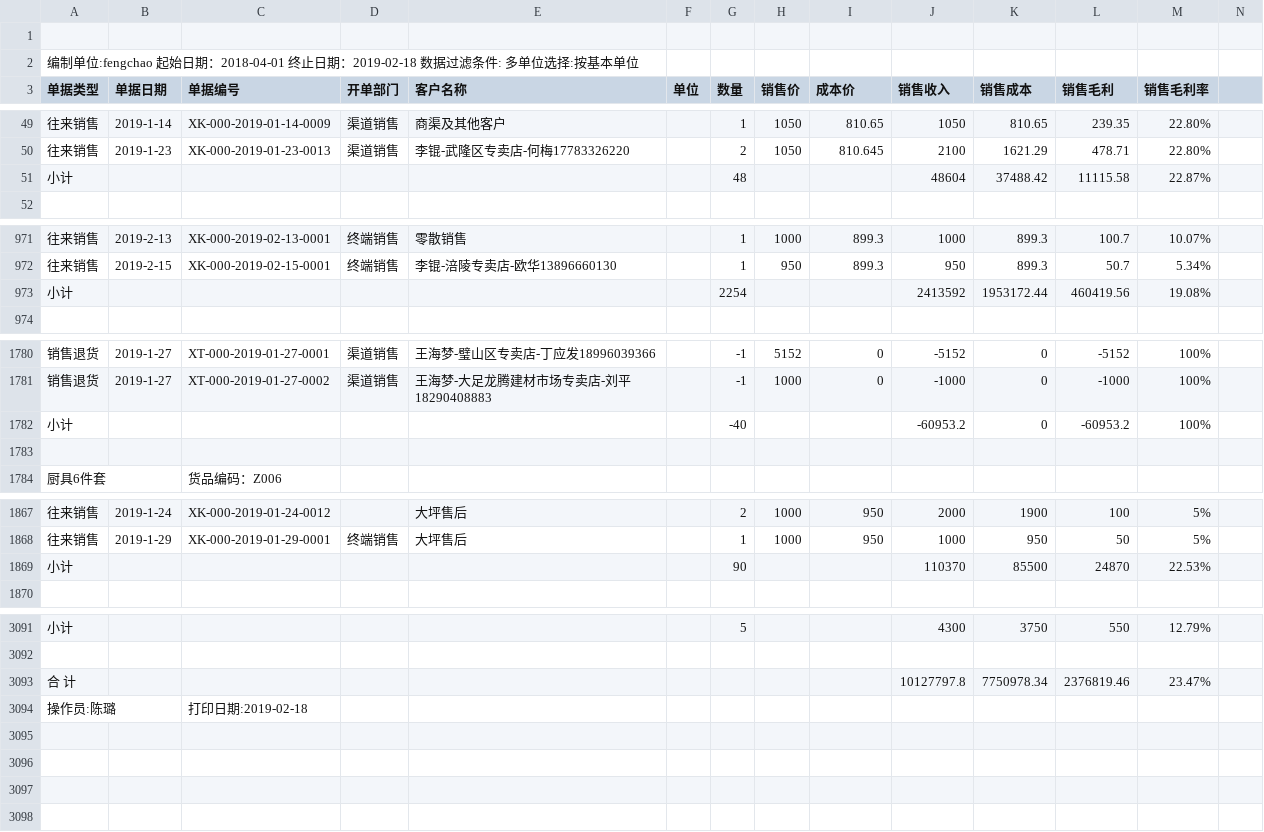
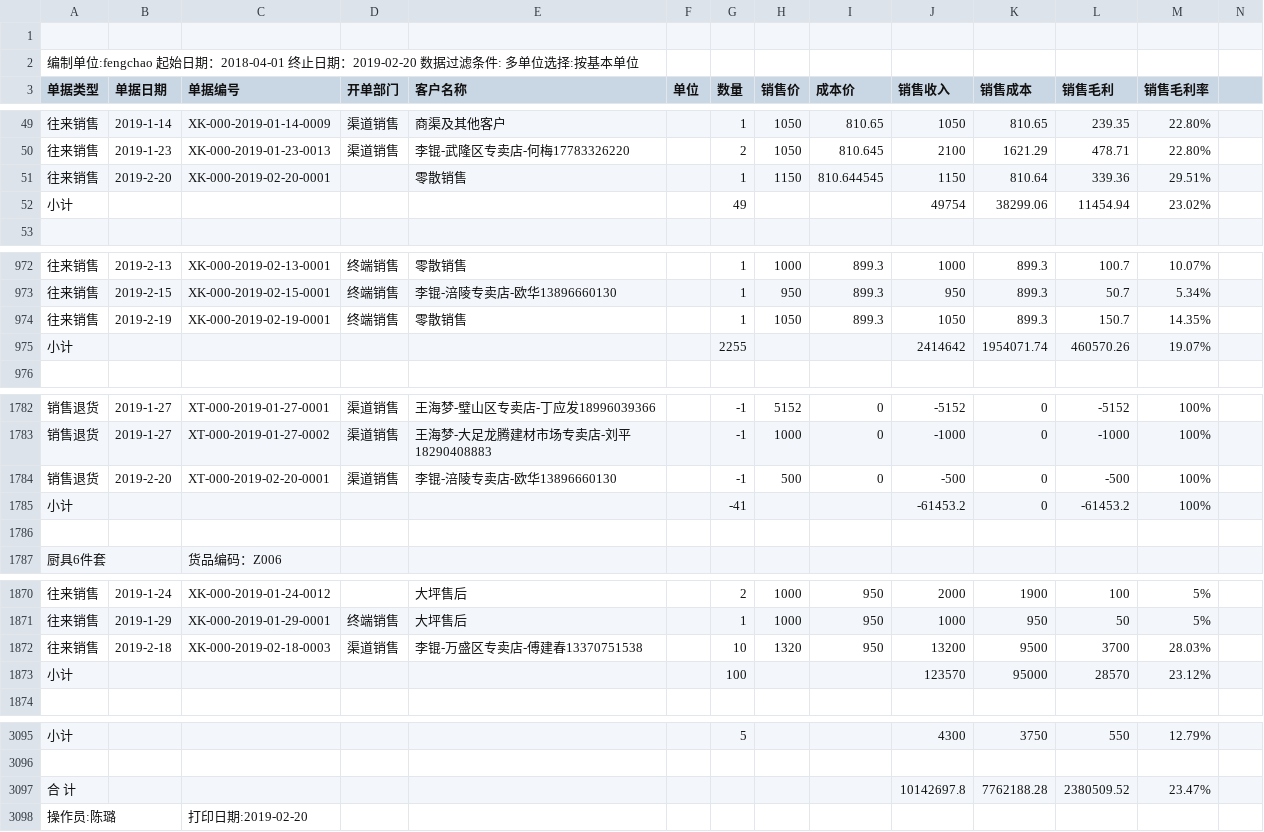
Before and after one commit to bog5d/Feng-chao, a CSV file: profit.csv, drawn as a sheet; only a part is shown, gaps mark what is left out; removed rows and columns are numbered as before the commit, all else as after; rows hold the shown columns only; the diff covers the shown part only; the diff names each change by its address in the sheet, - before the commit and + after, or states it on an @@ line.

Commit message:
Update profit.csv

```diff
--- a/profit.csv
+++ b/profit.csv
-A2 (单据类型): …止日期：2019-02-18 数据过滤…
+A2 (单据类型): …止日期：2019-02-20 数据过滤…
-row 51: 小计 |  |  |  |  |  | 48 |  |  | 48604 | 37488.42 | 11115.58 | 22.87%
+row 51: 往来销售 | 2019-2-20 | XK-000-2019-02-20-0001 |  | 零散销售 |  | 1 | 1150 | 810.644545 | 1150 | 810.64 | 339.36 | 29.51%
+row 52: 小计 |  |  |  |  |  | 49 |  |  | 49754 | 38299.06 | 11454.94 | 23.02%
-row 973: 小计 |  |  |  |  |  | 2254 |  |  | 2413592 | 1953172.44 | 460419.56 | 19.08%
+row 974: 往来销售 | 2019-2-19 | XK-000-2019-02-19-0001 | 终端销售 | 零散销售 |  | 1 | 1050 | 899.3 | 1050 | 899.3 | 150.7 | 14.35%
+row 975: 小计 |  |  |  |  |  | 2255 |  |  | 2414642 | 1954071.74 | 460570.26 | 19.07%
+row 1784: 销售退货 | 2019-2-20 | XT-000-2019-02-20-0001 | 渠道销售 | 李锟-涪陵专卖店-欧华13896660130 |  | -1 | 500 | 0 | -500 | 0 | -500 | 100%
-G1785 (数量): -40
+G1785 (数量): -41
-J1785 (销售收入): -60953.2
+J1785 (销售收入): -61453.2
-L1785 (销售毛利): -60953.2
+L1785 (销售毛利): -61453.2
-row 1869: 小计 |  |  |  |  |  | 90 |  |  | 110370 | 85500 | 24870 | 22.53%
+row 1872: 往来销售 | 2019-2-18 | XK-000-2019-02-18-0003 | 渠道销售 | 李锟-万盛区专卖店-傅建春13370751538 |  | 10 | 1320 | 950 | 13200 | 9500 | 3700 | 28.03%
+row 1873: 小计 |  |  |  |  |  | 100 |  |  | 123570 | 95000 | 28570 | 23.12%
-J3097 (销售收入): 10127797.8
+J3097 (销售收入): 10142697.8
-K3097 (销售成本): 7750978.34
+K3097 (销售成本): 7762188.28
-L3097 (销售毛利): 2376819.46
+L3097 (销售毛利): 2380509.52
-C3098 (单据编号): 打印日期:2019-02-18
+C3098 (单据编号): 打印日期:2019-02-20
```
Also changed, not shown: 1 moved row and 1 edited cell elsewhere in this file.
